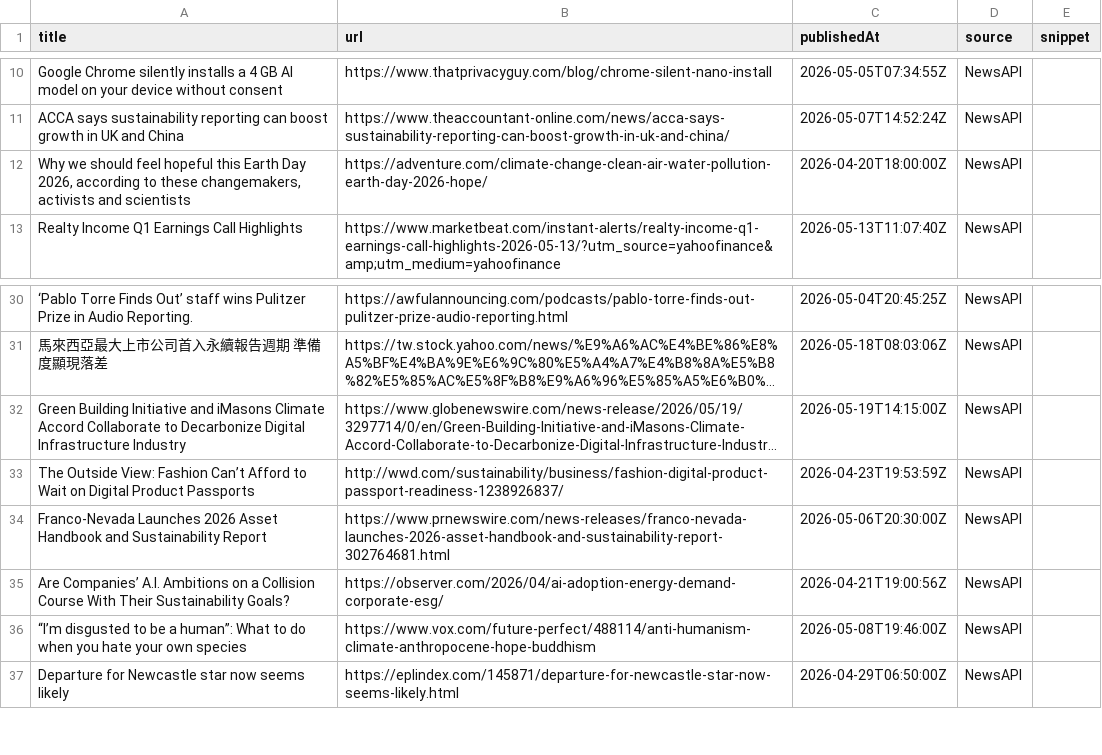
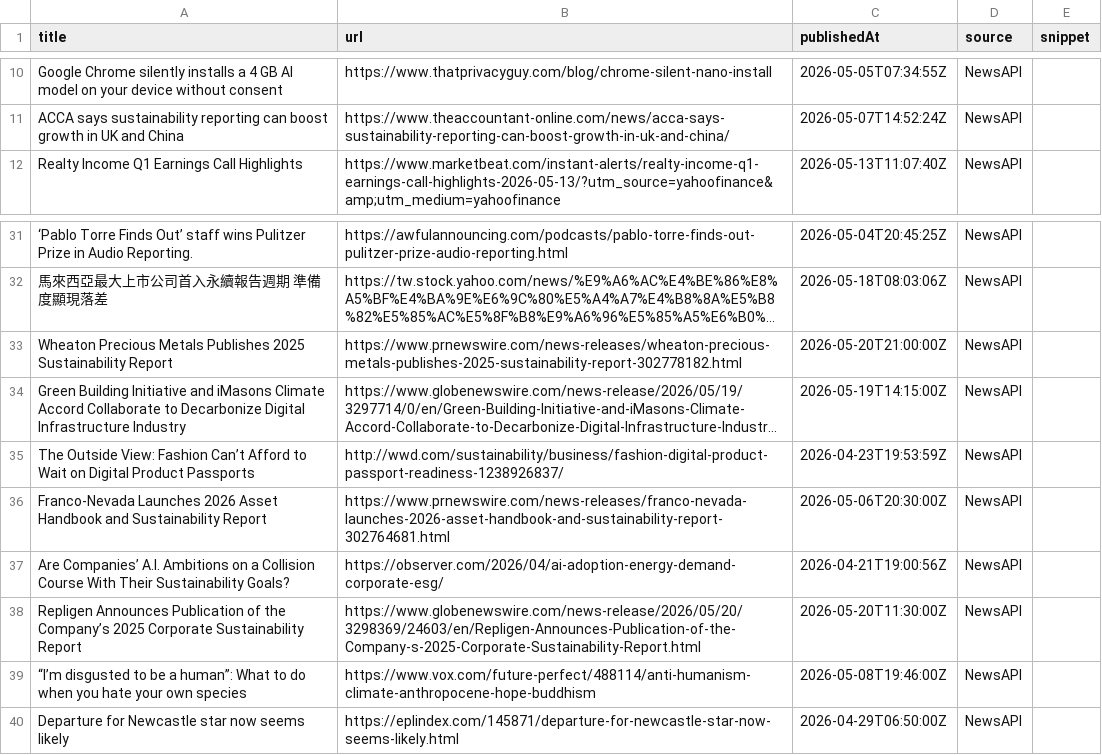
Before and after one commit to media-stack/gb2b-lead-finder, a CSV file: gb2b_leads.csv, drawn as a sheet; only a part is shown, gaps mark what is left out; long unchanged cells end in …; removed rows and columns are numbered as before the commit, all else as after; the diff covers the shown part only; the diff names each change by its address in the sheet, - before the commit and + after, or states it on an @@ line.

```diff
--- a/gb2b_leads.csv
+++ b/gb2b_leads.csv
-row 12: Why we should feel hopeful this Earth Day 2026, according to these changemakers, activists and scientists | https://adventure.com/climate-change-clean-air-water-pollution-earth-day-2026-hope/ | 2026-04-20T18:00:00Z | NewsAPI
+row 33: Wheaton Precious Metals Publishes 2025 Sustainability Report | https://www.prnewswire.com/news-releases/wheaton-precious-metals-publishes-2025-sustainability-report-302778182.html | 2026-05-20T21:00:00Z | NewsAPI
+row 38: Repligen Announces Publication of the Company’s 2025 Corporate Sustainability Report | https://www.globenewswire.com/news-release/2026/05/20/3298369/24603/en/Repligen-Announces-Publication-of-the-Company-s-2025-Corporate-Sustainability-Report.html | 2026-05-20T11:30:00Z | NewsAPI
```
Also changed, not shown: 9 added rows, 10 removed rows and 1 edited cell elsewhere in this file.
